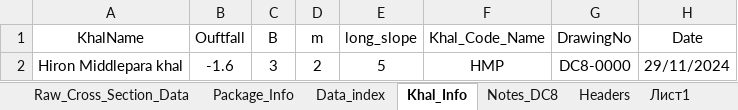
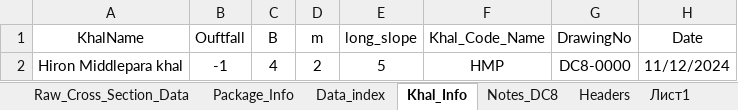
Before and after one commit to design-circle5-design/Design_All_DC_5, an Excel workbook: AEMostofa/Southwest Project/SMO Gopalgonj/Khal/P1/Design & XL File/2 Hiron Middle Para Khal/Hiron_Middle_para_Dataprep_Input.xlsx, sheet Khal_Info, drawn as a sheet; values as stored, in another font and other column widths than the file's, no borders; the diff names each change by its address in the sheet, - before the commit and + after, or states it on an @@ line.

```diff
--- a/AEMostofa/Southwest Project/SMO Gopalgonj/Khal/P1/Design & XL File/2 Hiron Middle Para Khal/Hiron_Middle_para_Dataprep_Input.xlsx (sheet Khal_Info)
+++ b/AEMostofa/Southwest Project/SMO Gopalgonj/Khal/P1/Design & XL File/2 Hiron Middle Para Khal/Hiron_Middle_para_Dataprep_Input.xlsx (sheet Khal_Info)
-B2 (Ouftfall): -1.6
+B2 (Ouftfall): -1
-C2 (B): 3
+C2 (B): 4
-H2 (Date): 29/11/2024
+H2 (Date): 11/12/2024
```
Also changed, not shown: sheet Package_Info, charts or pictures, AEMostofa/Southwest Project/SMO Gopalgonj/Khal/P1/Design & XL File/4 Boroi Hati Khal/Boroi_hati_Dataprep_Input.xlsx, AEMostofa/Southwest Project/SMO Gopalgonj/Khal/P1/Design & XL File/5 Rakhila bari khal/Rakhila_bari_Dataprep_Input.xlsx, 35 other files.
